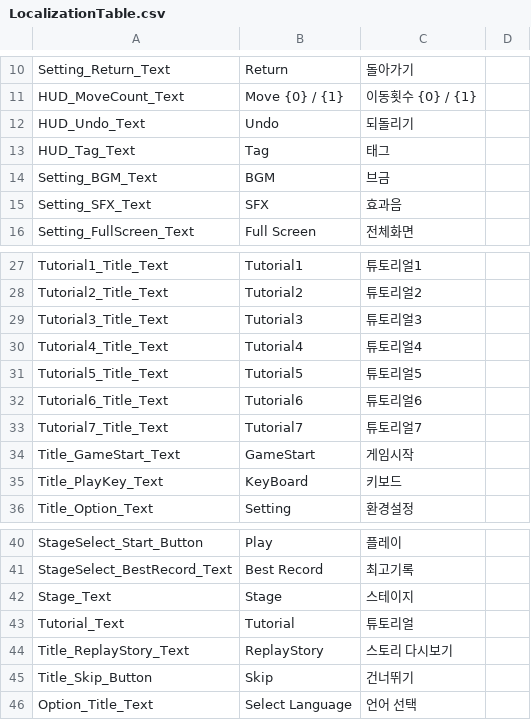
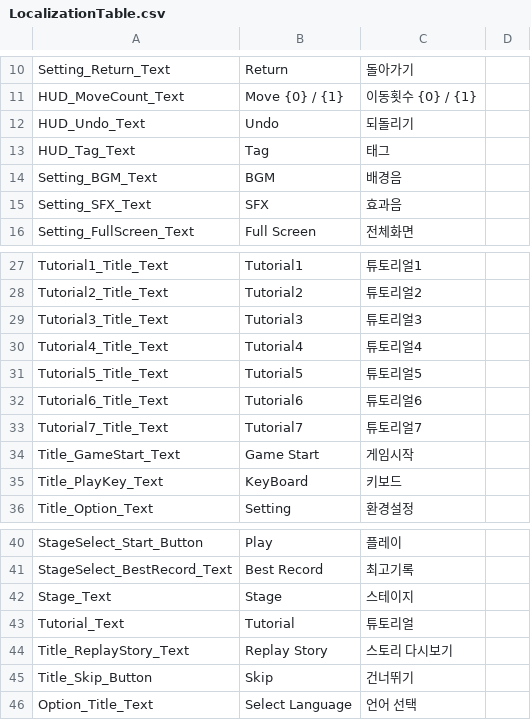
Before and after one commit to Kyungil-smart/08-firstcollabproject-byeover-prog, a CSV file: 9TeamHB/Assets/_Game/Resources/LocalizationTable.csv, drawn as a sheet; only a part is shown, gaps mark what is left out.

```diff
--- a/9TeamHB/Assets/_Game/Resources/LocalizationTable.csv
+++ b/9TeamHB/Assets/_Game/Resources/LocalizationTable.csv
@@ -13,3 +13,3 @@ HUD_Undo_Text,Undo,되돌리기,
 HUD_Tag_Text,Tag,태그,
-Setting_BGM_Text,BGM,브금,
+Setting_BGM_Text,BGM,배경음,
 Setting_SFX_Text,SFX,효과음,
@@ -33,3 +33,3 @@ Tutorial6_Title_Text,Tutorial6,튜토리얼6,
 Tutorial7_Title_Text,Tutorial7,튜토리얼7,
-Title_GameStart_Text,GameStart,게임시작,
+Title_GameStart_Text,Game Start,게임시작,
 Title_PlayKey_Text,KeyBoard,키보드,
@@ -43,3 +43,3 @@ Stage_Text,Stage,스테이지,
 Tutorial_Text,Tutorial,튜토리얼,
-Title_ReplayStory_Text,ReplayStory,스토리 다시보기,
+Title_ReplayStory_Text,Replay Story,스토리 다시보기,
 Title_Skip_Button,Skip,건너뛰기,
```
Also changed, not shown: 1 other file.
